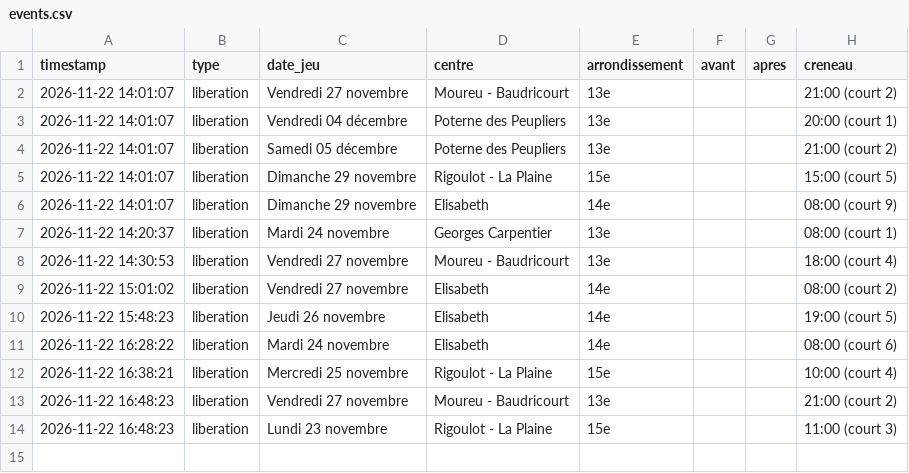
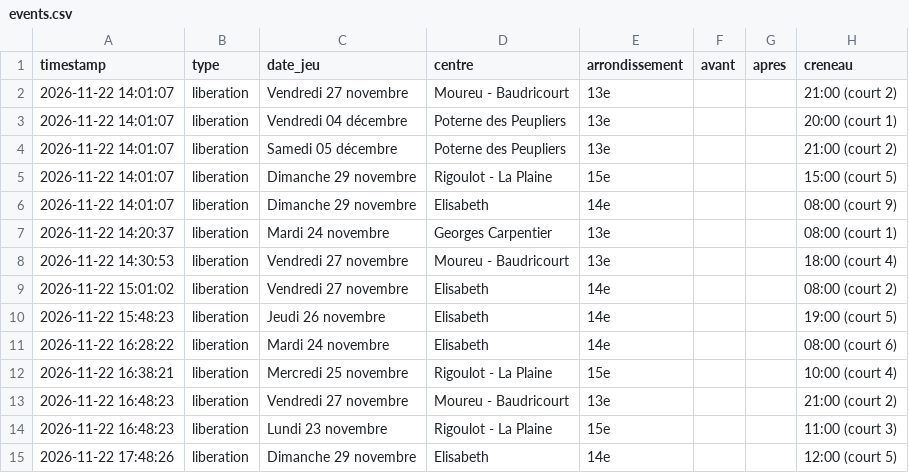
Before and after one commit to Tattsuwo/paris-tennis-watch, a CSV file: docs/data/events.csv, drawn as a sheet; the diff names each change by its address in the sheet, - before the commit and + after, or states it on an @@ line.

```diff
--- a/docs/data/events.csv
+++ b/docs/data/events.csv
+row 15: 2026-11-22 17:48:26 | liberation | Dimanche 29 novembre | Elisabeth | 14e |  |  | 12:00 (court 5)
```
Also changed, not shown: docs/data/log.csv, docs/data/requetes.csv, 2 other files.
